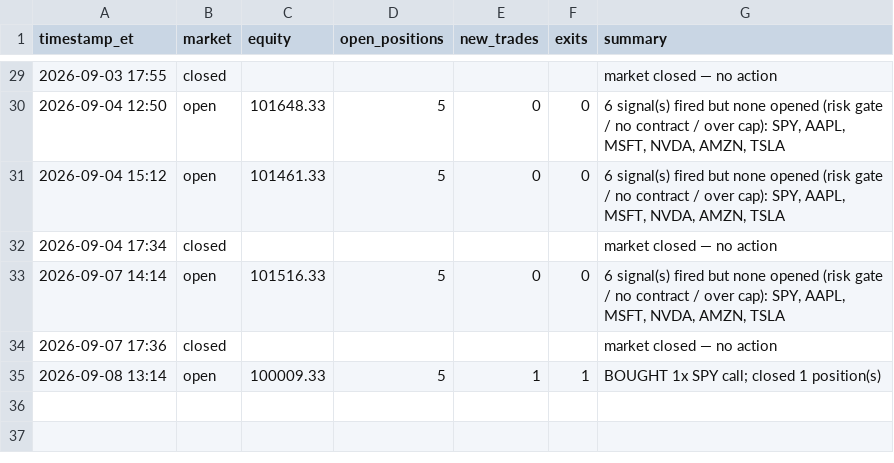
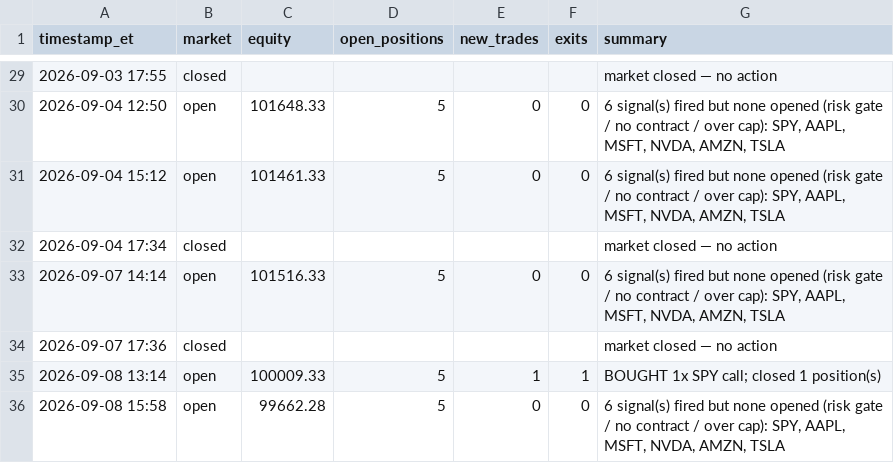
Before and after one commit to fawad07/alpaca-options-agent, a CSV file: activity.csv, drawn as a sheet; only a part is shown, gaps mark what is left out.

```diff
--- a/activity.csv
+++ b/activity.csv
@@ -35 +35,2 @@ timestamp_et,market,equity,open_positions,new_trades,exits,summary
 2026-09-08 13:14,open,100009.33,5,1,1,BOUGHT 1x SPY call; closed 1 position(s)
+2026-09-08 15:58,open,99662.28,5,0,0,"6 signal(s) fired but none opened (risk gate / no contract / over cap): SPY, AAPL, MSFT, NVDA, AMZN, TSLA"
```
Also changed, not shown: 1 other file.
